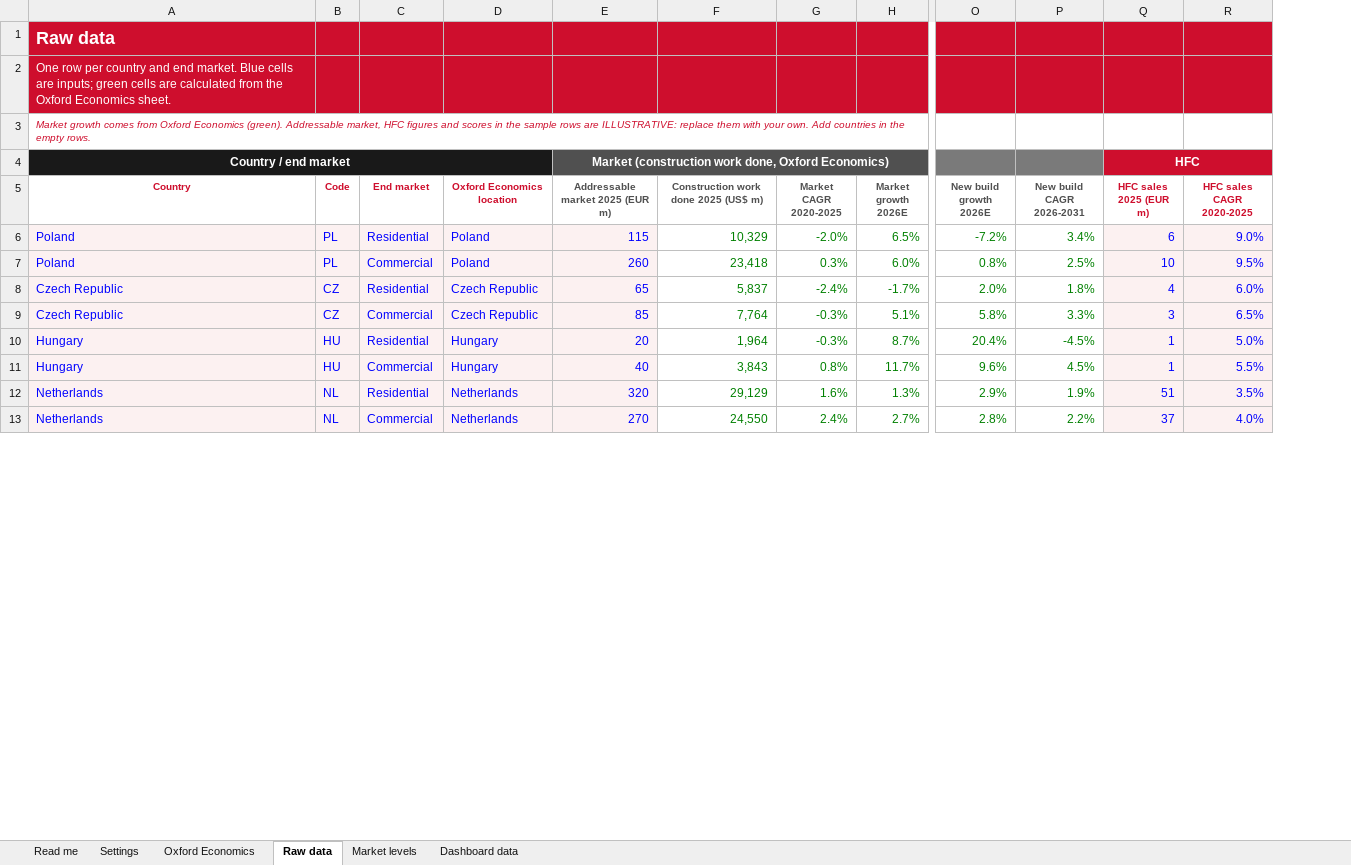
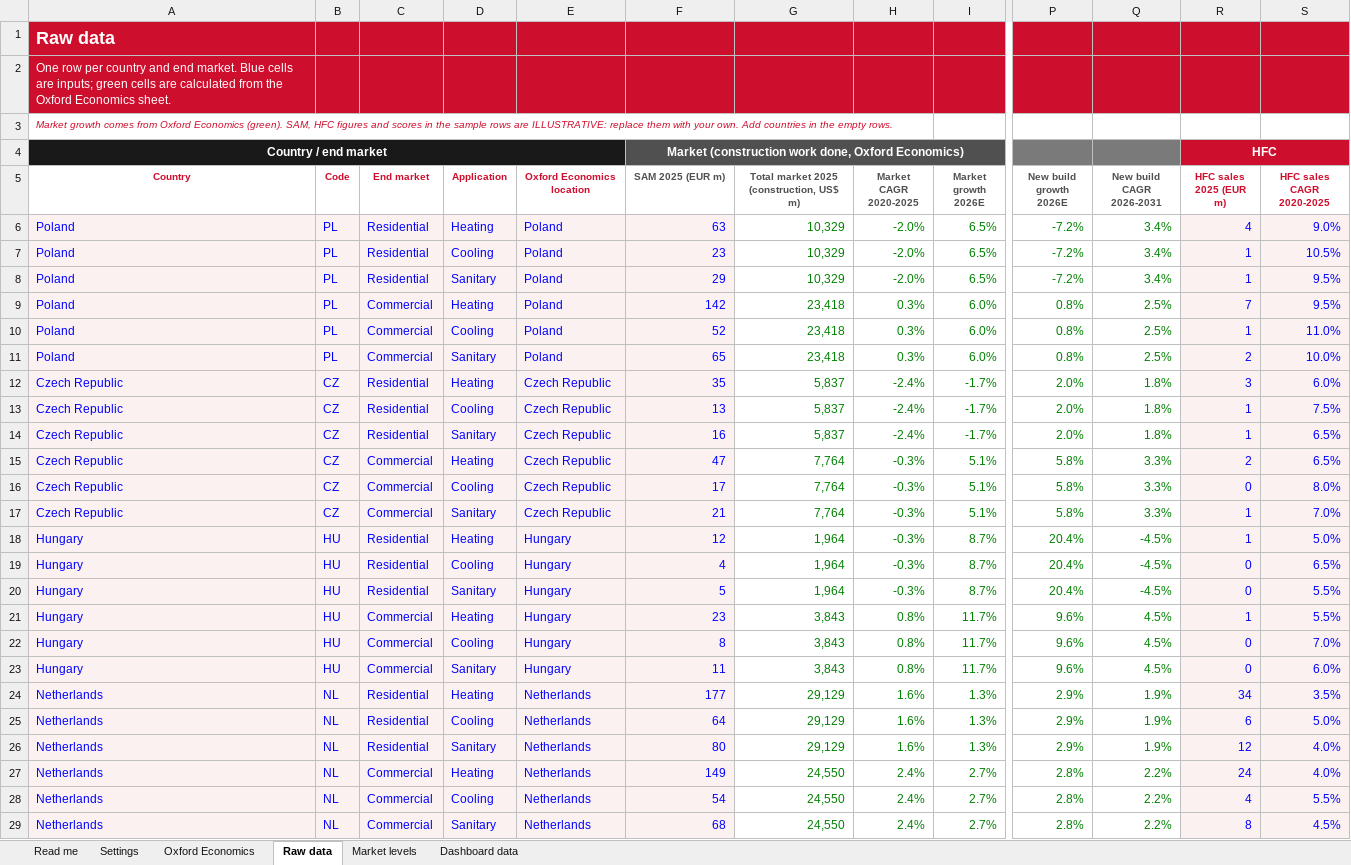
Before and after one commit to martinrueda-hash/HFC, an Excel workbook: templates/HFC_market_intelligence_template.xlsx, sheet Raw data, drawn as a sheet; only a part is shown, gaps mark what is left out; values as stored, in another font and other column widths than the file's, no borders; removed rows and columns are numbered as before the commit, all else as after; rows hold the shown columns only; the diff covers the shown part only; the diff names each change by its address in the sheet, - before the commit and + after, or states it on an @@ line.

```diff
--- a/templates/HFC_market_intelligence_template.xlsx (sheet Raw data)
+++ b/templates/HFC_market_intelligence_template.xlsx (sheet Raw data)
+column D (Application), row 6: Heating; row 9: Heating; row 12: Heating; row 15: Heating; row 18: Heating; row 21: Heating; row 24: Heating; row 27: Heating
-column E (Addressable market 2025 (EUR m)), row 4: Market (construction work done, Oxford Economics); rows 6-13: 115 | 260 | 65 | 85 | 20 | 40 | 320 | 270
+column F (SAM 2025 (EUR m)), row 4: Market (construction work done, Oxford Economics); row 6: 63; row 9: 142; row 12: 35; row 15: 47; row 18: 12; row 21: 23; row 24: 177; row 27: 149
-A3 (Country): …Economics (green). Addressable market, HFC figures…
+A3 (Country): …Economics (green). SAM, HFC figures…
-G5: Construction work done 2025 (US$ m)
+G5: Total market 2025 (construction, US$ m)
-R6 (HFC sales 2025 (EUR m)): 6
+R6 (HFC sales 2025 (EUR m)): 4
+row 7: Poland | PL | Residential | Cooling | Poland | 23 | 10,329 | -2.0% | 6.5% | -7.2% | 3.4% | 1 | 10.5%
+row 8: Poland | PL | Residential | Sanitary | Poland | 29 | 10,329 | -2.0% | 6.5% | -7.2% | 3.4% | 1 | 9.5%
-R9 (HFC sales 2025 (EUR m)): 10
+R9 (HFC sales 2025 (EUR m)): 7
+row 10: Poland | PL | Commercial | Cooling | Poland | 52 | 23,418 | 0.3% | 6.0% | 0.8% | 2.5% | 1 | 11.0%
+row 11: Poland | PL | Commercial | Sanitary | Poland | 65 | 23,418 | 0.3% | 6.0% | 0.8% | 2.5% | 2 | 10.0%
-R12 (HFC sales 2025 (EUR m)): 4
+R12 (HFC sales 2025 (EUR m)): 3
+row 13: Czech Republic | CZ | Residential | Cooling | Czech Republic | 13 | 5,837 | -2.4% | -1.7% | 2.0% | 1.8% | 1 | 7.5%
+row 14: Czech Republic | CZ | Residential | Sanitary | Czech Republic | 16 | 5,837 | -2.4% | -1.7% | 2.0% | 1.8% | 1 | 6.5%
-R15 (HFC sales 2025 (EUR m)): 3
+R15 (HFC sales 2025 (EUR m)): 2
+row 16: Czech Republic | CZ | Commercial | Cooling | Czech Republic | 17 | 7,764 | -0.3% | 5.1% | 5.8% | 3.3% | 0 | 8.0%
+row 17: Czech Republic | CZ | Commercial | Sanitary | Czech Republic | 21 | 7,764 | -0.3% | 5.1% | 5.8% | 3.3% | 1 | 7.0%
+row 19: Hungary | HU | Residential | Cooling | Hungary | 4 | 1,964 | -0.3% | 8.7% | 20.4% | -4.5% | 0 | 6.5%
+row 20: Hungary | HU | Residential | Sanitary | Hungary | 5 | 1,964 | -0.3% | 8.7% | 20.4% | -4.5% | 0 | 5.5%
+row 22: Hungary | HU | Commercial | Cooling | Hungary | 8 | 3,843 | 0.8% | 11.7% | 9.6% | 4.5% | 0 | 7.0%
+row 23: Hungary | HU | Commercial | Sanitary | Hungary | 11 | 3,843 | 0.8% | 11.7% | 9.6% | 4.5% | 0 | 6.0%
-R24 (HFC sales 2025 (EUR m)): 51
+R24 (HFC sales 2025 (EUR m)): 34
+row 25: Netherlands | NL | Residential | Cooling | Netherlands | 64 | 29,129 | 1.6% | 1.3% | 2.9% | 1.9% | 6 | 5.0%
+row 26: Netherlands | NL | Residential | Sanitary | Netherlands | 80 | 29,129 | 1.6% | 1.3% | 2.9% | 1.9% | 12 | 4.0%
-R27 (HFC sales 2025 (EUR m)): 37
+R27 (HFC sales 2025 (EUR m)): 24
+row 28: Netherlands | NL | Commercial | Cooling | Netherlands | 54 | 24,550 | 2.4% | 2.7% | 2.8% | 2.2% | 4 | 5.5%
+row 29: Netherlands | NL | Commercial | Sanitary | Netherlands | 68 | 24,550 | 2.4% | 2.7% | 2.8% | 2.2% | 8 | 4.5%
```
Also changed, not shown: 52 added rows and 25 edited cells elsewhere in this sheet, sheet Market levels, sheet Dashboard data, sheet Read me, sheet Settings, formulas that keep their value, 5 other files.
